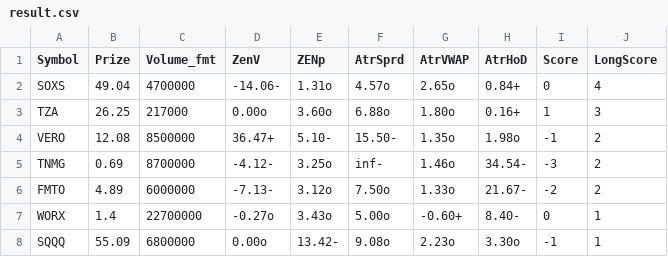
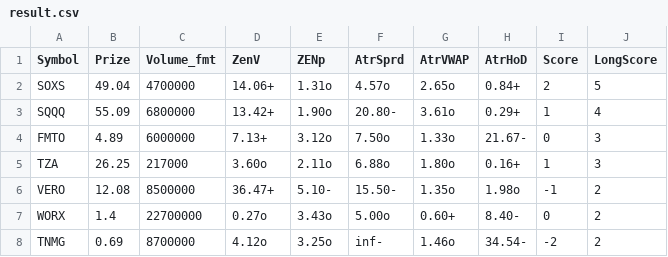
Before and after one commit to blopp2/trading-scanner-ai, a CSV file: result.csv, drawn as a sheet.

```diff
--- a/result.csv
+++ b/result.csv
@@ -1,8 +1,8 @@
 Symbol,Prize,Volume_fmt,ZenV,ZENp,AtrSprd,AtrVWAP,AtrHoD,Score,LongScore
-SOXS,49.04,4700000,-14.06-,1.31o,4.57o,2.65o,0.84+,0,4
-TZA,26.25,217000,0.00o,3.60o,6.88o,1.80o,0.16+,1,3
+SOXS,49.04,4700000,14.06+,1.31o,4.57o,2.65o,0.84+,2,5
+SQQQ,55.09,6800000,13.42+,1.90o,20.80-,3.61o,0.29+,1,4
+FMTO,4.89,6000000,7.13+,3.12o,7.50o,1.33o,21.67-,0,3
+TZA,26.25,217000,3.60o,2.11o,6.88o,1.80o,0.16+,1,3
 VERO,12.08,8500000,36.47+,5.10-,15.50-,1.35o,1.98o,-1,2
-TNMG,0.69,8700000,-4.12-,3.25o,inf-,1.46o,34.54-,-3,2
-FMTO,4.89,6000000,-7.13-,3.12o,7.50o,1.33o,21.67-,-2,2
-WORX,1.4,22700000,-0.27o,3.43o,5.00o,-0.60+,8.40-,0,1
-SQQQ,55.09,6800000,0.00o,13.42-,9.08o,2.23o,3.30o,-1,1
+WORX,1.4,22700000,0.27o,3.43o,5.00o,0.60+,8.40-,0,2
+TNMG,0.69,8700000,4.12o,3.25o,inf-,1.46o,34.54-,-2,2
```
Also changed, not shown: 24 other files.
